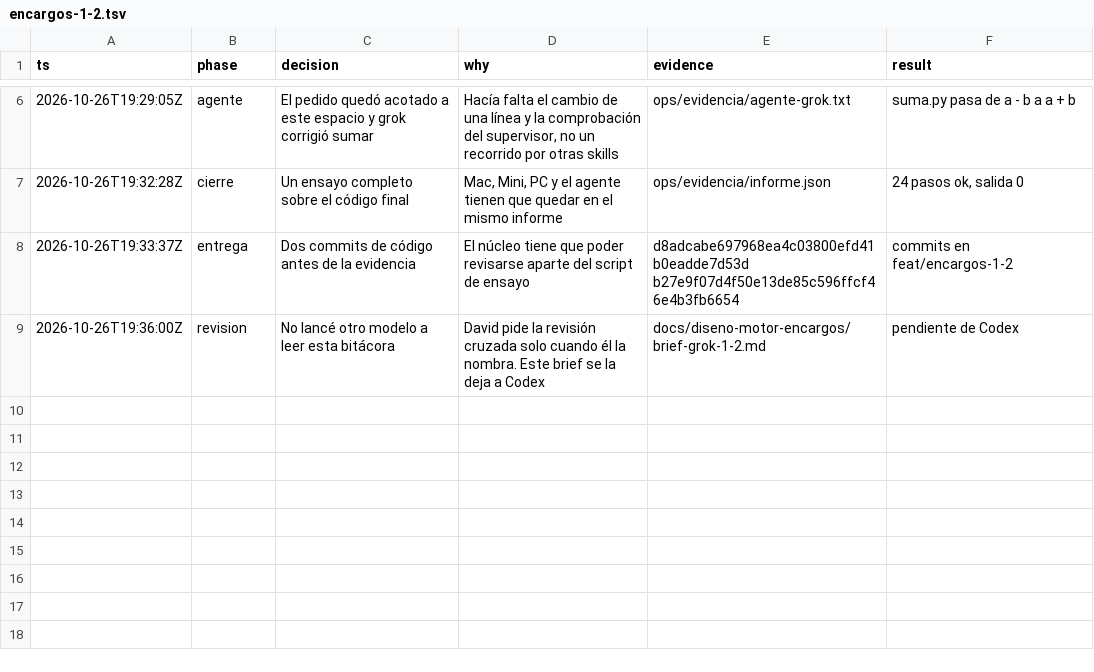
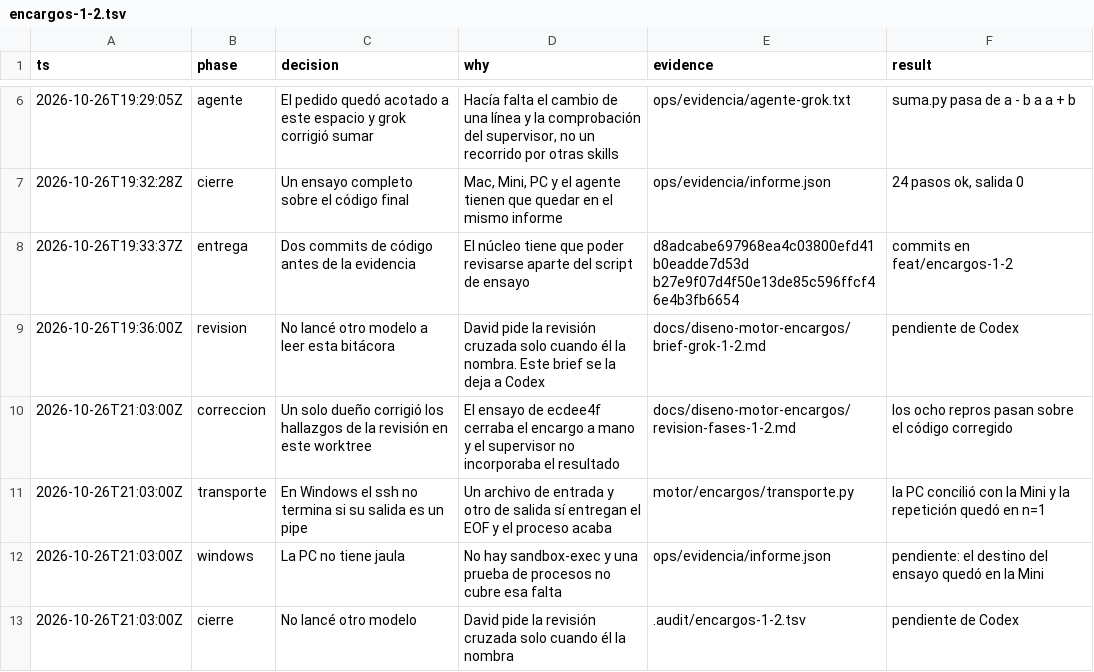
Before and after one commit to gon0801/goncloud-motor, a TSV file: .audit/encargos-1-2.tsv, drawn as a sheet; only a part is shown, gaps mark what is left out; the diff names each change by its address in the sheet, - before the commit and + after, or states it on an @@ line.

Commit message:
encargos: evidencia de la corrección de las fases 1 y 2

```diff
--- a/.audit/encargos-1-2.tsv
+++ b/.audit/encargos-1-2.tsv
+row 10: 2026-10-26T21:03:00Z | correccion | Un solo dueño corrigió los hallazgos de la revisión en este worktree | El ensayo de ecdee4f cerraba el encargo a mano y el supervisor no incorporaba el resultado | docs/diseno-motor-encargos/revision-fases-1-2.md | los ocho repros pasan sobre el código corregido
+row 11: 2026-10-26T21:03:00Z | transporte | En Windows el ssh no termina si su salida es un pipe | Un archivo de entrada y otro de salida sí entregan el EOF y el proceso acaba | motor/encargos/transporte.py | la PC concilió con la Mini y la repetición quedó en n=1
+row 12: 2026-10-26T21:03:00Z | windows | La PC no tiene jaula | No hay sandbox-exec y una prueba de procesos no cubre esa falta | ops/evidencia/informe.json | pendiente: el destino del ensayo quedó en la Mini
+row 13: 2026-10-26T21:03:00Z | cierre | No lancé otro modelo | David pide la revisión cruzada solo cuando él la nombra | .audit/encargos-1-2.tsv | pendiente de Codex
```
Also changed, not shown: 2 other files.
